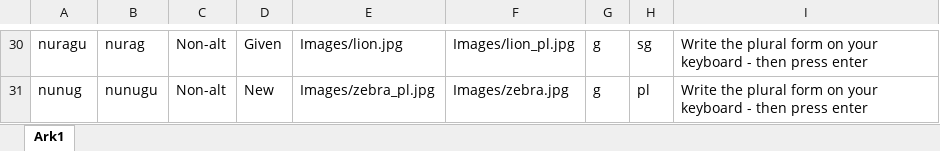
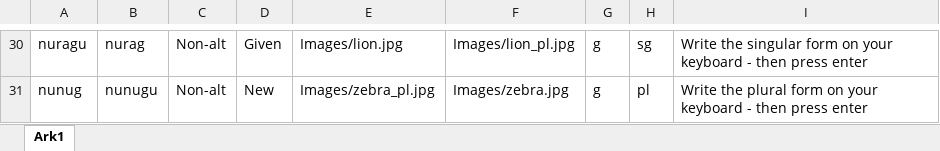
Before and after one commit to JulianKLy/ortexp, an Excel workbook: Lists/Voi_Prod.xlsx, sheet Ark1, drawn as a sheet; only a part is shown, gaps mark what is left out; values as stored, in another font and other column widths than the file's, no borders; the diff covers the shown part only; the diff names each change by its address in the sheet, - before the commit and + after, or states it on an @@ line.

```diff
--- a/Lists/Voi_Prod.xlsx (sheet Ark1)
+++ b/Lists/Voi_Prod.xlsx (sheet Ark1)
-I30: Write the plural form on…
+I30: Write the singular form on…
```
Also changed, not shown: 21 edited cells elsewhere in this sheet, formulas that keep their value, Lists/Voi_FC.xlsx.
